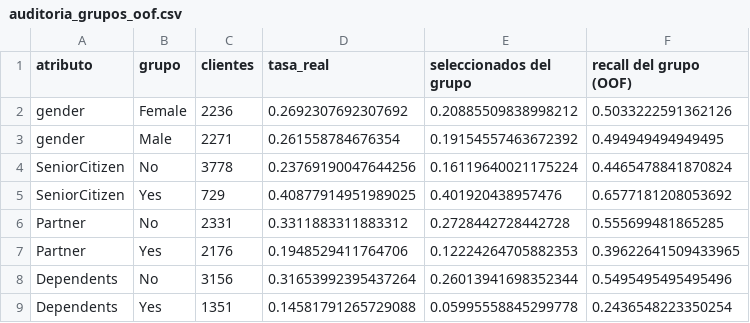
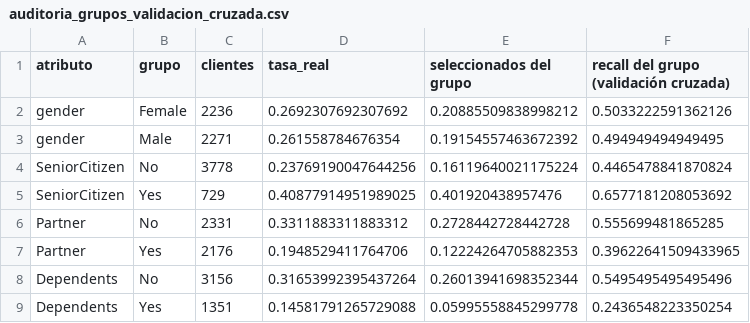
Before and after one commit to jgrozo660/Proyecto-Final-AnalisisDeDatos-UTN, a CSV file: results/auditoria_grupos_validacion_cruzada.csv (was results/auditoria_grupos_oof.csv), drawn as a sheet.

```diff
--- a/results/auditoria_grupos_oof.csv
+++ b/results/auditoria_grupos_validacion_cruzada.csv
@@ -1,2 +1,2 @@
-atributo,grupo,clientes,tasa_real,seleccionados del grupo,recall del grupo (OOF)
+atributo,grupo,clientes,tasa_real,seleccionados del grupo,recall del grupo (validación cruzada)
 gender,Female,2236,0.2692307692307692,0.20885509838998212,0.5033222591362126
```
Also changed, not shown: results/abandonos_por_decil.csv, results/captura_por_cupo.csv, 11 other files.
